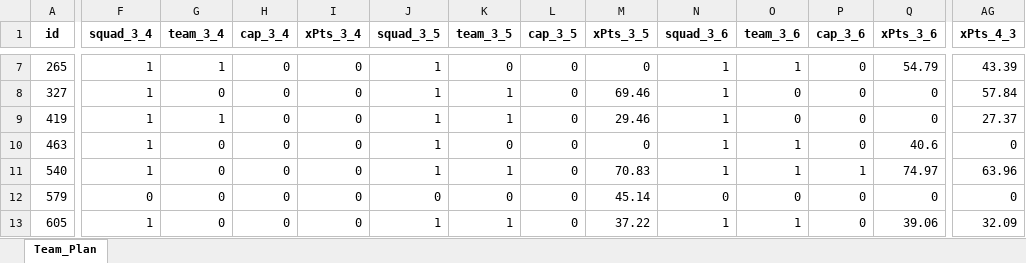
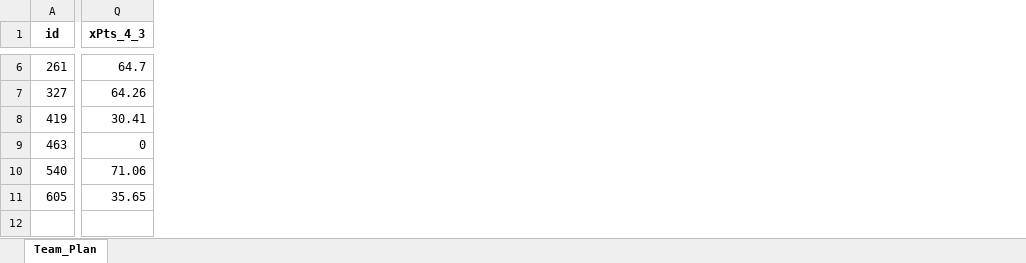
Before and after one commit to adamb2003/nba, an Excel workbook: output/adam.xlsx, sheet Team_Plan, drawn as a sheet; only a part is shown, gaps mark what is left out; values as stored, in another font and other column widths than the file's, no borders; removed rows and columns are numbered as before the commit, all else as after; rows hold the shown columns only; the diff covers the shown part only; the diff names each change by its address in the sheet, - before the commit and + after, or states it on an @@ line.

```diff
--- a/output/adam.xlsx (sheet Team_Plan)
+++ b/output/adam.xlsx (sheet Team_Plan)
-column F (squad_3_4), rows 7-11: all 1; row 13: 1
-column G (team_3_4), rows 7-11: 1 | 0 | 1 | 0 | 0; row 13: 0
-column H (cap_3_4), rows 7-11: all 0; row 13: 0
-column I (xPts_3_4), rows 7-11: all 0; row 13: 0
-column J (squad_3_5), rows 7-11: all 1; row 13: 1
-column K (team_3_5), rows 7-11: 0 | 1 | 1 | 0 | 1; row 13: 1
-column L (cap_3_5), rows 7-11: all 0; row 13: 0
-column M (xPts_3_5), rows 7-11: 0 | 69.46 | 29.46 | 0 | 70.83; row 13: 37.22
-column N (squad_3_6), rows 7-11: all 1; row 13: 1
-column O (team_3_6), rows 7-11: 1 | 0 | 0 | 1 | 1; row 13: 1
-column P (cap_3_6), rows 7-11: 0 | 0 | 0 | 0 | 1; row 13: 0
-column Q (xPts_3_6), rows 7-11: 54.79 | 0 | 0 | 40.6 | 74.97; row 13: 39.06
-A6 (id): 265
+A6 (id): 261
-Q6 (xPts_4_3): 43.39
+Q6 (xPts_4_3): 64.7
-Q7 (xPts_4_3): 57.84
+Q7 (xPts_4_3): 64.26
-Q8 (xPts_4_3): 27.37
+Q8 (xPts_4_3): 30.41
-Q10 (xPts_4_3): 63.96
+Q10 (xPts_4_3): 71.06
-row 12: 579 | 0 | 0 | 0 | 0 | 0 | 0 | 0 | 45.14 | 0 | 0 | 0 | 0 | 0
-Q11 (xPts_4_3): 32.09
+Q11 (xPts_4_3): 35.65
```
Also changed, not shown: 1 added row, 2 removed rows, 4 removed columns and 33 edited cells elsewhere in this sheet, 4 other files.
